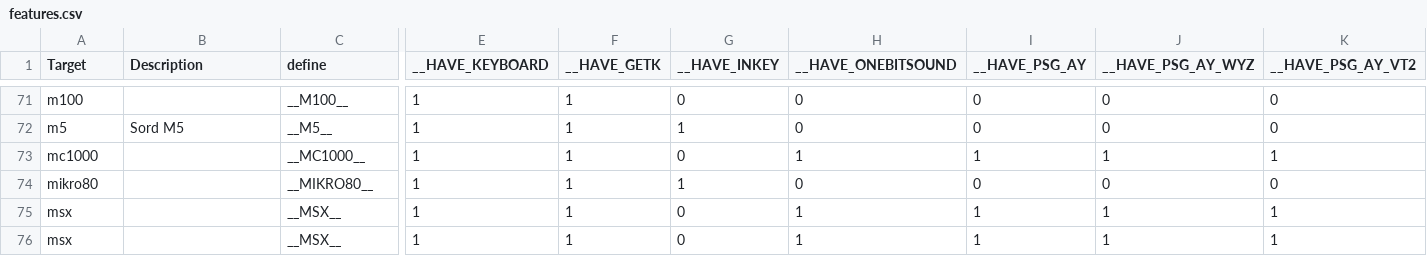
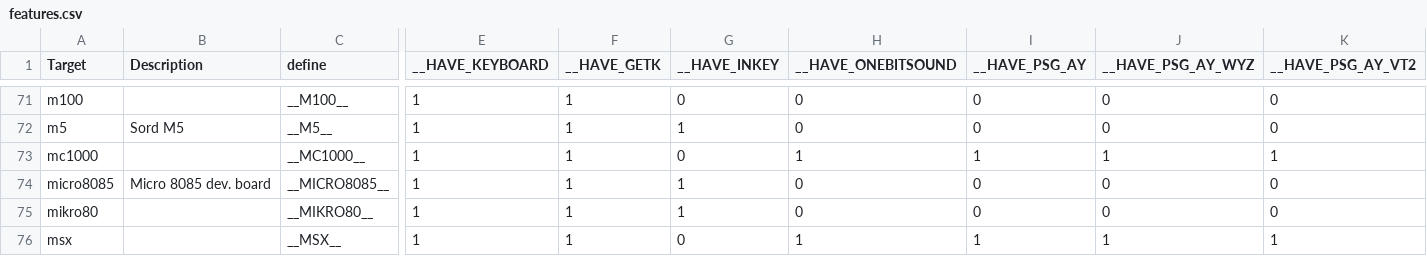
Before and after one commit to z88dk/z88dk, a CSV file: doc/features/features.csv, drawn as a sheet; only a part is shown, gaps mark what is left out; the shorter side is filled out with more unchanged rows; rows hold the shown columns only; the diff names each change by its address in the sheet, - before the commit and + after, or states it on an @@ line.

Commit message:
Update features.csv
Add micro8085 target to the features file

```diff
--- a/doc/features/features.csv
+++ b/doc/features/features.csv
+row 74: micro8085 | Micro 8085 dev. board | __MICRO8085__ | 1 | 1 | 1 | 0 | 0 | 0 | 0
```
